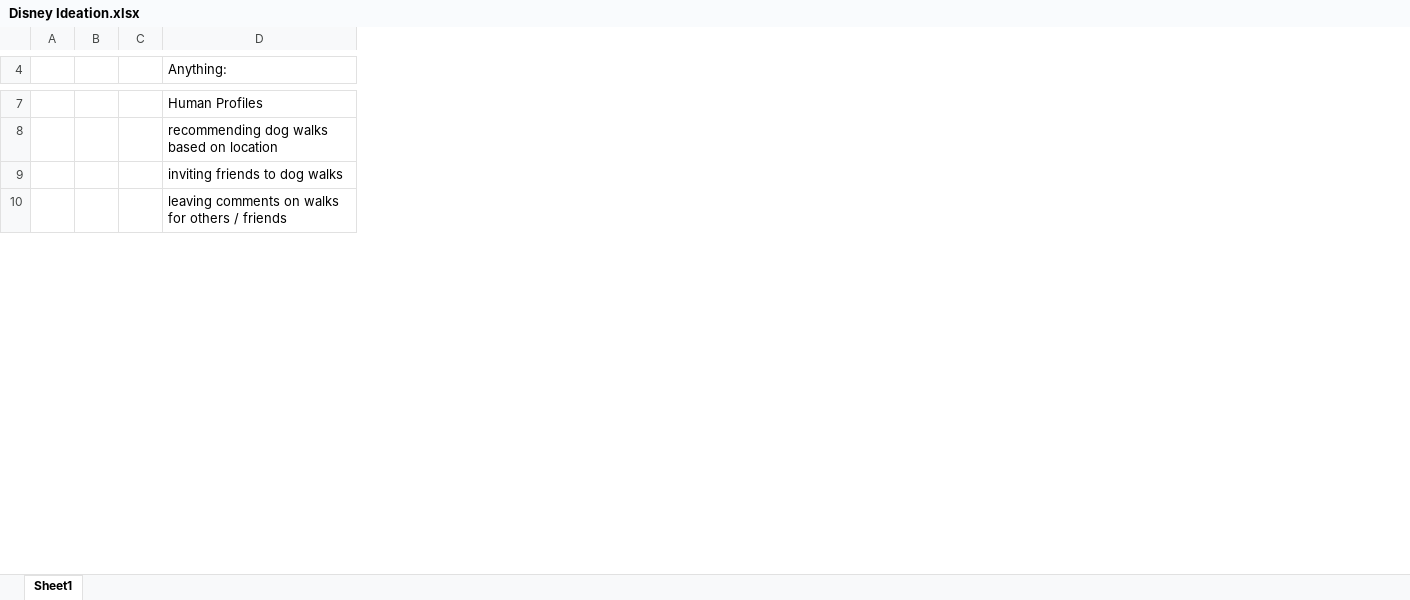
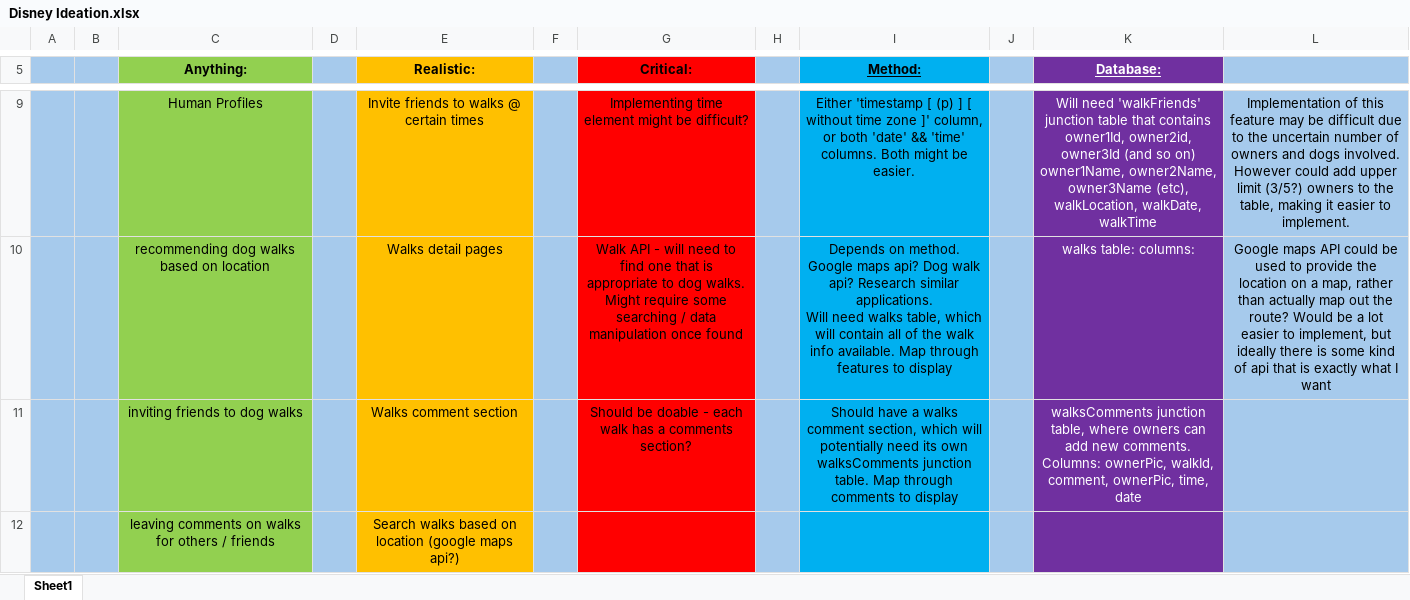
Before and after one commit to jacobfield/pawsome-walks, an Excel workbook: Plan/Disney Ideation.xlsx, sheet Sheet1, drawn as a sheet; only a part is shown, gaps mark what is left out; values as stored, in another font and other column widths than the file's, no borders; removed rows and columns are numbered as before the commit, all else as after; ↵ is a line break in a cell; the diff covers the shown part only; the diff names each change by its address in the sheet, - before the commit and + after, or states it on an @@ line.

Commit message:
updated plan

```diff
--- a/Plan/Disney Ideation.xlsx (sheet Sheet1)
+++ b/Plan/Disney Ideation.xlsx (sheet Sheet1)
-column C, empty
+column D, empty
+column E (Realistic:), rows 9-12: Invite friends to walks @ certain times | Walks detail pages | Walks comment section | Search walks based on location (google maps api?)
+column F, empty
+column G (Critical:), rows 9-11: Implementing time element might be difficult? | Walk API - will need to find one that is appropriate to dog walks. Might require some searching / data manipulation once found | Should be doable - each walk has a comments section?
+column H, empty
+column I (Method:), rows 9-11: Either 'timestamp [ (p) ] [ without time zone ]' column, or both 'date' && 'time' columns. Both might be easier. | Depends on method. Google maps api? Dog walk api? Research similar applications. ↵ Will need walks table, which will contain all of the walk info available. Map through features to display | Should have a walks comment section, which will potentially need its own walksComments junction table. Map through comments to display
+column J, empty
+column K (Database:), rows 9-11: Will need 'walkFriends' junction table that contains owner1Id, owner2id, owner3Id (and so on) owner1Name, owner2Name, owner3Name (etc), walkLocation, walkDate, walkTime | walks table: columns: | walksComments junction table, where owners can add new comments. Columns: ownerPic, walkId, comment, ownerPic, time, date
+column L, rows 9-10: Implementation of this feature may be difficult due to the uncertain number of owners and dogs involved. However could add upper limit (3/5?) owners to the table, making it easier to implement. | Google maps API could be used to provide the location on a map, rather than actually map out the route? Would be a lot easier to implement, but ideally there is some kind of api that is exactly what I want
-A5:B5 fill: none
+A5:B5 fill: #A6CAEC
@@ C5 fill: none → #92D050, alignment: left → center, bold: off → on @@
-A9:B12 fill: none
+A9:B12 fill: #A6CAEC
@@ C9:C12 fill: none → #92D050, alignment: left → center @@
```
Also changed, not shown: 2 added rows, 3 edited cells and cell formats elsewhere in this sheet, 2 other files.
